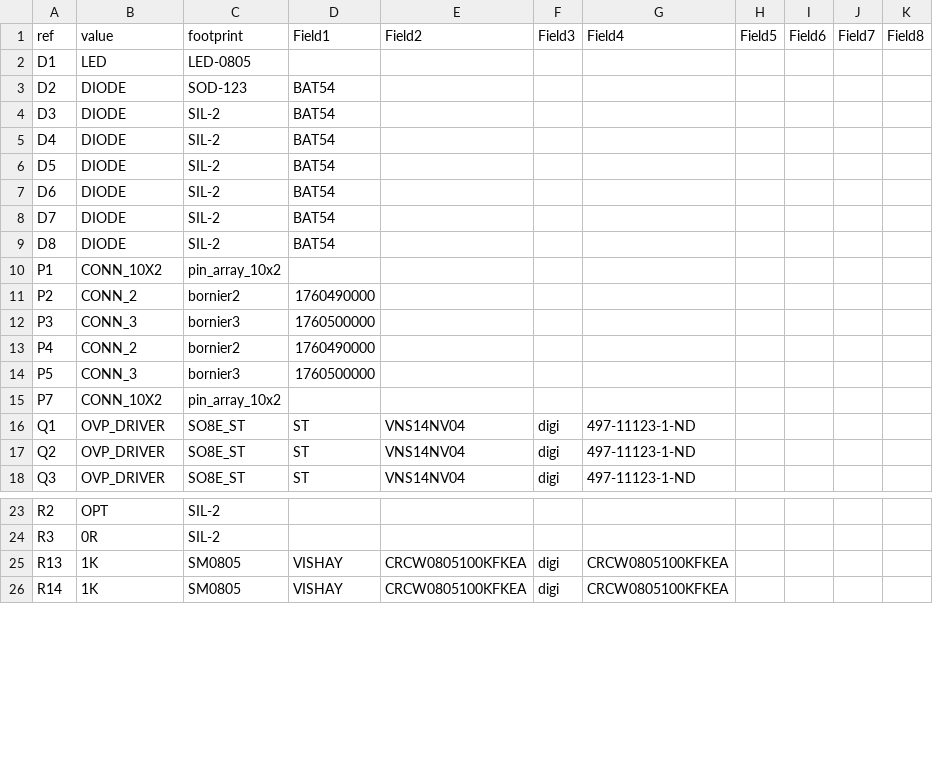
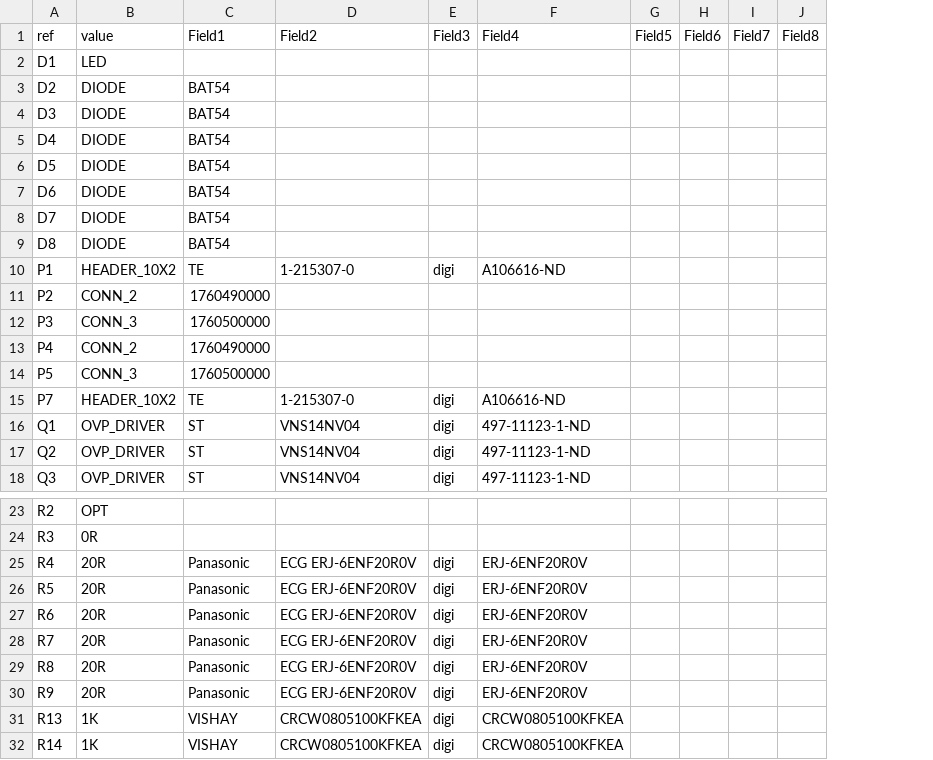
Before and after one commit to glocklueng/rusefi, a CSV file: hardware/1A_injector_6-channels/inj_6ch.csv, drawn as a sheet; only a part is shown, gaps mark what is left out; removed rows and columns are numbered as before the commit, all else as after; the diff names each change by its address in the sheet, - before the commit and + after, or states it on an @@ line.

```diff
--- a/hardware/1A_injector_6-channels/inj_6ch.csv
+++ b/hardware/1A_injector_6-channels/inj_6ch.csv
-column C (footprint), rows 2-18: LED-0805 | SOD-123 | SIL-2 | SIL-2 | SIL-2 | SIL-2 | SIL-2 | SIL-2 | pin_array_10x2 | bornier2 | bornier3 | bornier2 | bornier3 | pin_array_10x2 | SO8E_ST | SO8E_ST | SO8E_ST; rows 23-26: SIL-2 | SIL-2 | SM0805 | SM0805
-B10 (value): CONN_10X2
+B10 (value): HEADER_10X2
-C10 (Field1): (empty)
+C10 (Field1): TE
-D10 (Field2): (empty)
+D10 (Field2): 1-215307-0
-E10 (Field3): (empty)
+E10 (Field3): digi
-F10 (Field4): (empty)
+F10 (Field4): A106616-ND
-B15 (value): CONN_10X2
+B15 (value): HEADER_10X2
-C15 (Field1): (empty)
+C15 (Field1): TE
-D15 (Field2): (empty)
+D15 (Field2): 1-215307-0
-E15 (Field3): (empty)
+E15 (Field3): digi
-F15 (Field4): (empty)
+F15 (Field4): A106616-ND
+row 25: R4 | 20R | Panasonic | ECG ERJ-6ENF20R0V | digi | ERJ-6ENF20R0V
+row 26: R5 | 20R | Panasonic | ECG ERJ-6ENF20R0V | digi | ERJ-6ENF20R0V
+row 27: R6 | 20R | Panasonic | ECG ERJ-6ENF20R0V | digi | ERJ-6ENF20R0V
+row 28: R7 | 20R | Panasonic | ECG ERJ-6ENF20R0V | digi | ERJ-6ENF20R0V
+row 29: R8 | 20R | Panasonic | ECG ERJ-6ENF20R0V | digi | ERJ-6ENF20R0V
+row 30: R9 | 20R | Panasonic | ECG ERJ-6ENF20R0V | digi | ERJ-6ENF20R0V
```
Also changed, not shown: 7 other files.
